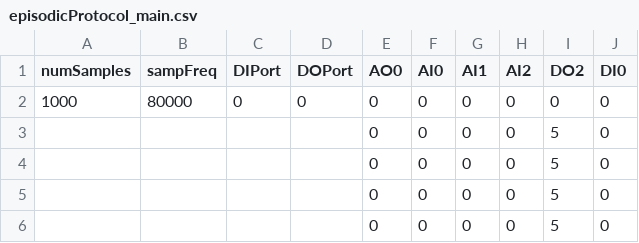
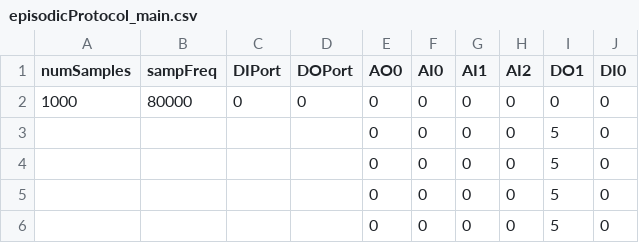
Before and after one commit to strimmcode/strimm, a CSV file: episodicProtocol_main.csv, drawn as a sheet; only a part is shown.

```diff
--- a/episodicProtocol_main.csv
+++ b/episodicProtocol_main.csv
@@ -1,2 +1,2 @@
-numSamples,sampFreq,DIPort,DOPort,AO0,AI0,AI1,AI2,DO2,DI0
+numSamples,sampFreq,DIPort,DOPort,AO0,AI0,AI1,AI2,DO1,DI0
 1000,80000,0,0,0,0,0,0,0,0
```
Also changed, not shown: episodicProtocol.csv, 30 other files.
